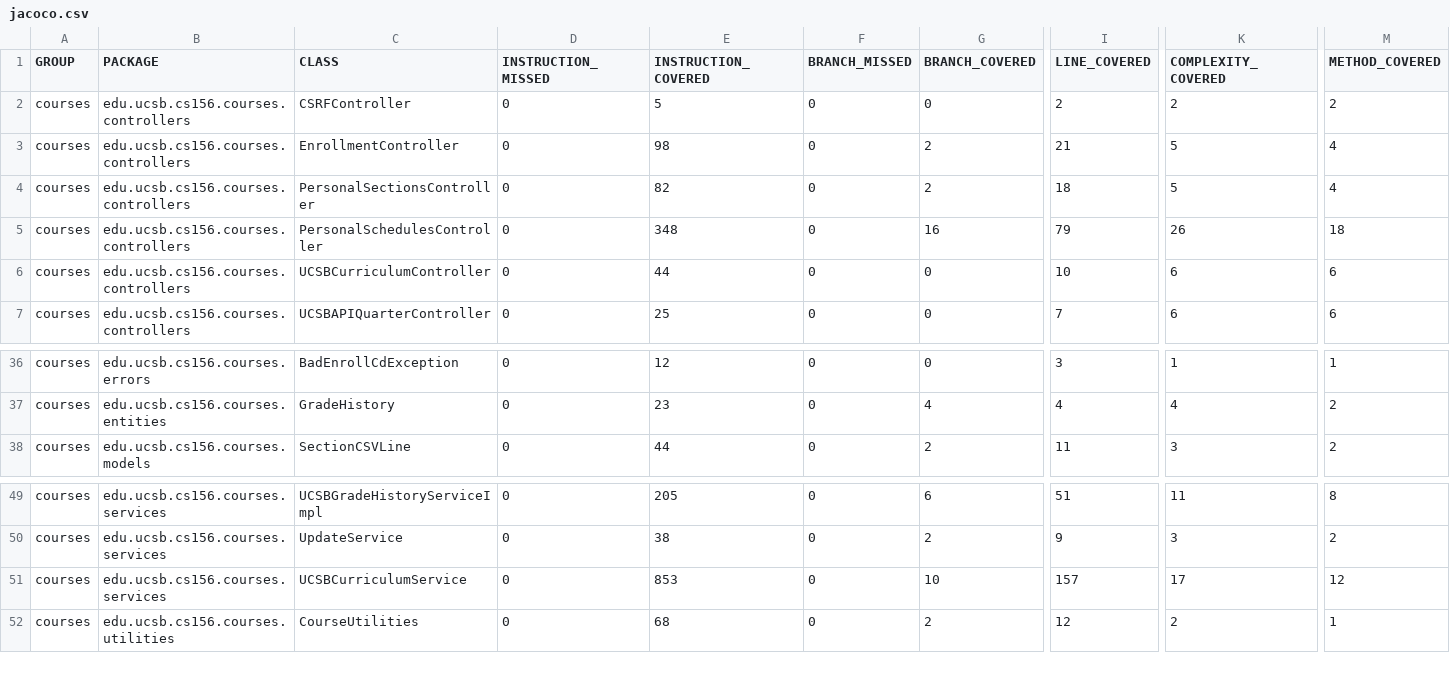
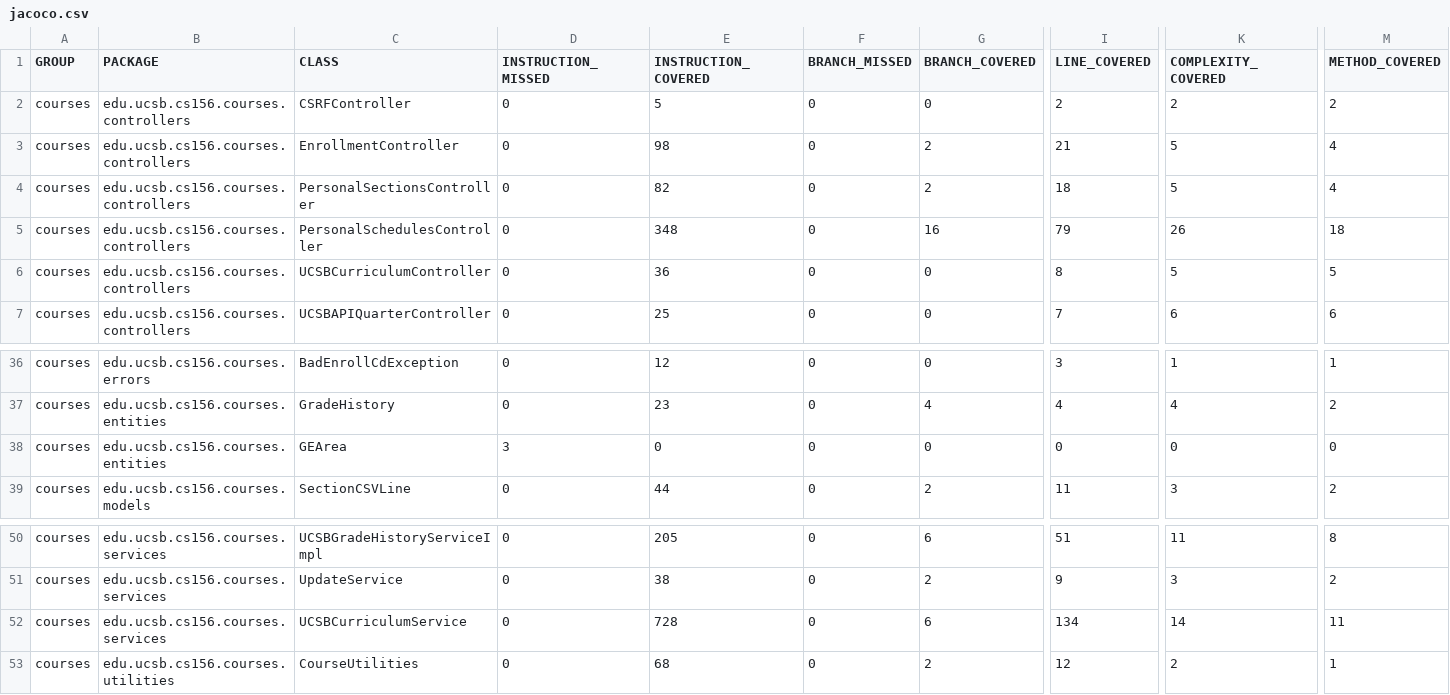
Before and after one commit to ucsb-cs156-s25/proj-courses-s25-01, a CSV file: jacoco/jacoco.csv, drawn as a sheet; only a part is shown, gaps mark what is left out; addresses are those after the commit; rows hold the shown columns only; the diff names each change by its address in the sheet, - before the commit and + after, or states it on an @@ line.

Commit message:
Deploying to gh-pages from @ ucsb-cs156-s25/proj-courses-s25-01@c1eeec3c1162e50246388fa3fe9ed95afbee0cbd 🚀

```diff
--- a/jacoco/jacoco.csv
+++ b/jacoco/jacoco.csv
-E6 (INSTRUCTION_COVERED): 44
+E6 (INSTRUCTION_COVERED): 36
-I6 (LINE_COVERED): 10
+I6 (LINE_COVERED): 8
-K6 (COMPLEXITY_COVERED): 6
+K6 (COMPLEXITY_COVERED): 5
-M6 (METHOD_COVERED): 6
+M6 (METHOD_COVERED): 5
+row 38: courses | edu.ucsb.cs156.courses.entities | GEArea | 3 | 0 | 0 | 0 | 0 | 0 | 0
-E52 (INSTRUCTION_COVERED): 853
+E52 (INSTRUCTION_COVERED): 728
-G52 (BRANCH_COVERED): 10
+G52 (BRANCH_COVERED): 6
-I52 (LINE_COVERED): 157
+I52 (LINE_COVERED): 134
-K52 (COMPLEXITY_COVERED): 17
+K52 (COMPLEXITY_COVERED): 14
-M52 (METHOD_COVERED): 12
+M52 (METHOD_COVERED): 11
```
Also changed, not shown: 15 other files.
